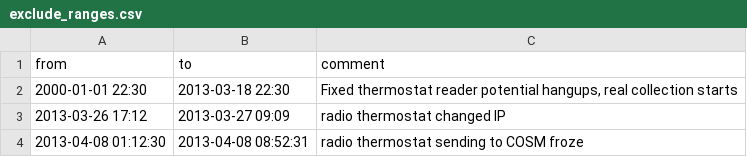
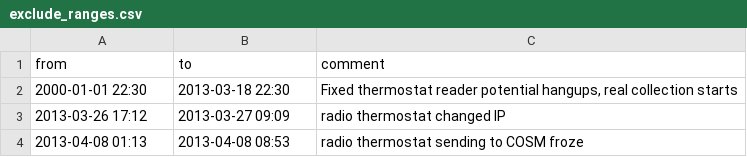
Before and after one commit to vpyshnenko/xbee_temp_sensor, a CSV file: processing/exclude_ranges.csv, drawn as a sheet.

Commit message:
loading exluded ranges

```diff
--- a/processing/exclude_ranges.csv
+++ b/processing/exclude_ranges.csv
@@ -3,2 +3,2 @@ from,to,comment
 2013-03-26 17:12,2013-03-27 09:09,"radio thermostat changed IP"
-2013-04-08 01:12:30,2013-04-08 08:52:31,"radio thermostat sending to COSM froze"
+2013-04-08 01:13,2013-04-08 08:53,"radio thermostat sending to COSM froze"
```
Also changed, not shown: 1 other file.
